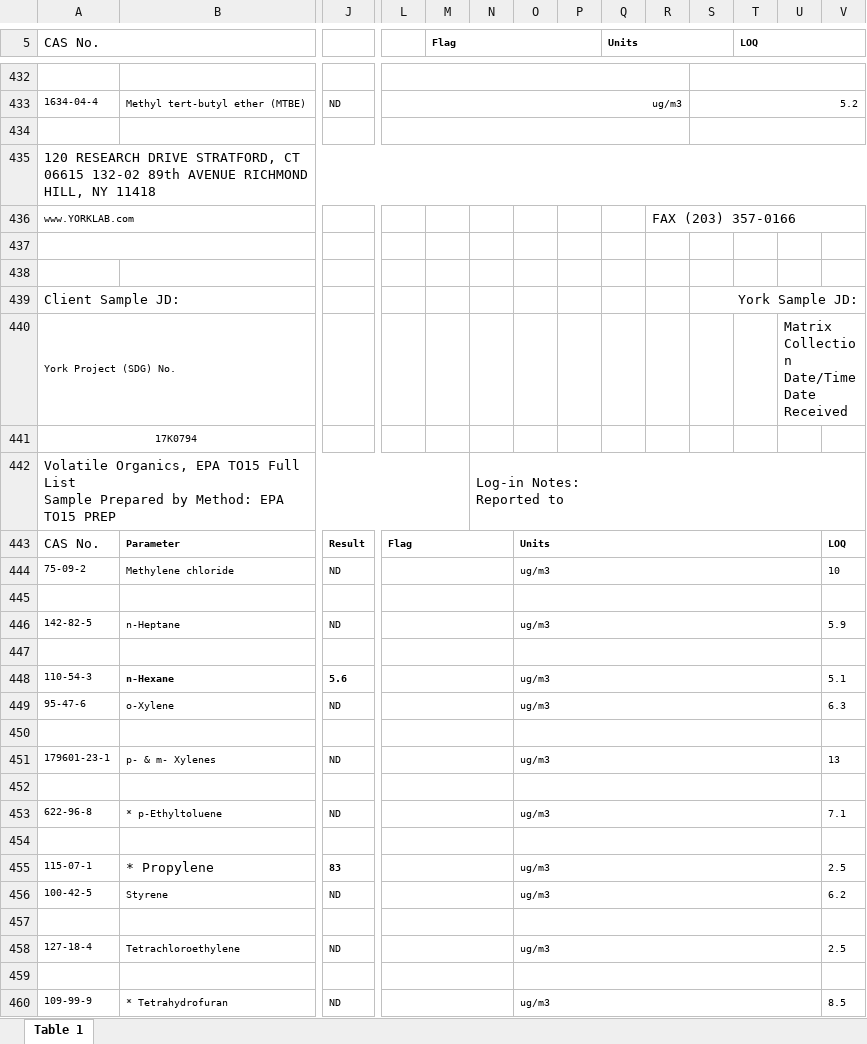
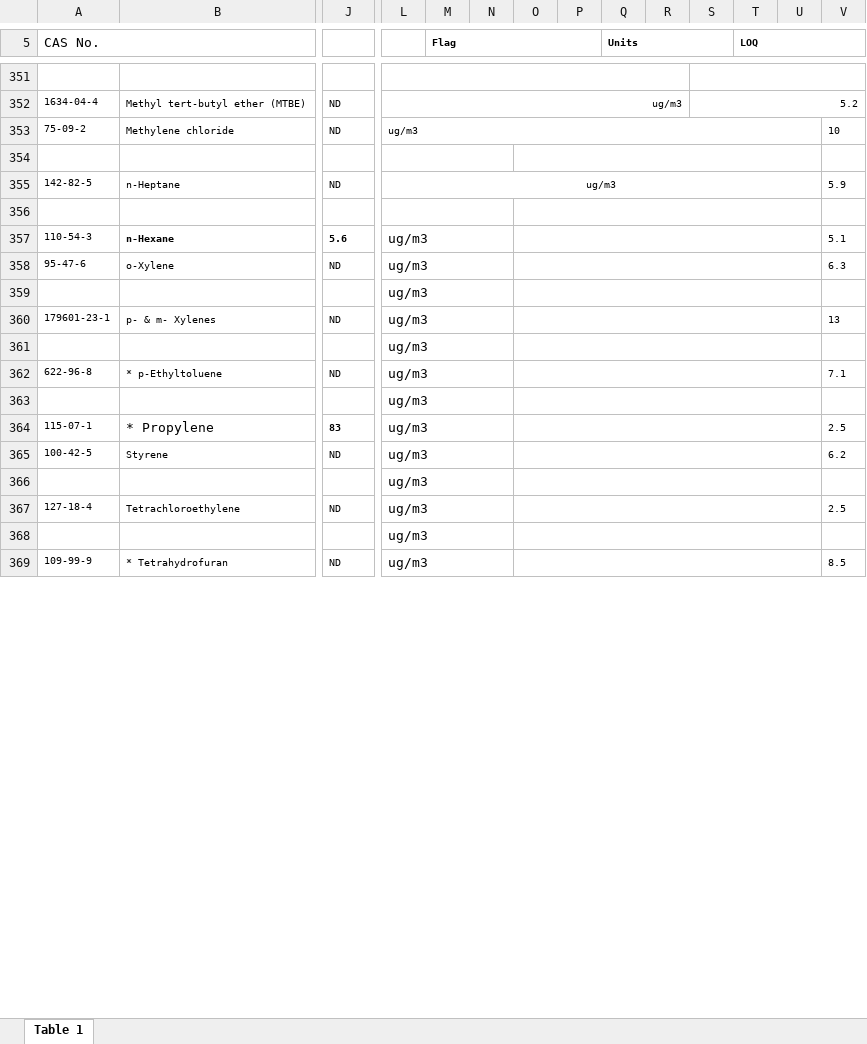
Before and after one commit to siyuegao1205/ehs_capstone_nycdoh, an Excel workbook: data/data_from_M/york/SV 658 Driggs Avenue.xlsx, sheet Table 1, drawn as a sheet; only a part is shown, gaps mark what is left out; values as stored, in another font and other column widths than the file's, no borders; charts and pictures not drawn; removed rows and columns are numbered as before the commit, all else as after; rows hold the shown columns only; ↵ is a line break in a cell; the diff covers the shown part only; the diff names each change by its address in the sheet, - before the commit and + after, or states it on an @@ line.

Commit message:
first 15 york sites

```diff
--- a/data/data_from_M/york/SV 658 Driggs Avenue.xlsx (sheet Table 1)
+++ b/data/data_from_M/york/SV 658 Driggs Avenue.xlsx (sheet Table 1)
-row 434: (empty)
-row 435: 120 RESEARCH DRIVE STRATFORD, CT 06615 132-02 89th AVENUE RICHMOND HILL, NY 11418
-row 436: www.YORKLAB.com |  |  |  |  |  |  |  |  | FAX (203) 357-0166
-row 437: (empty)
-row 438: (empty)
-row 439: Client Sample JD: |  |  |  |  |  |  |  |  |  | York Sample JD:
-row 440: York Project (SDG) No. |  |  |  |  |  |  |  |  |  |  |  | Matrix Collection Date/Time Date Received
-row 441: 17K0794
-row 442: Volatile Organics, EPA TO15 Full List ↵ Sample Prepared by Method: EPA TO15 PREP |  |  |  |  | Log-in Notes: ↵ Reported to
-row 443: CAS No. | Parameter | Result | Flag |  |  | Units |  |  |  |  |  |  | LOQ
-L353: (empty)
+L353: ug/m3
-L444:N444 merged
+L353:U353 merged
-O353: ug/m3
+O353: (empty)
-O444:U444 merged
-L355: (empty)
+L355: ug/m3
-L446:N446 merged
+L355:U355 merged
-O355: ug/m3
+O355: (empty)
-O446:U446 merged
-L357:L369: (empty)
+L357:L369: ug/m3
-O357:O358: ug/m3
+O357:O358: (empty)
-O360: ug/m3
+O360: (empty)
-O362: ug/m3
+O362: (empty)
-O364:O365: ug/m3
+O364:O365: (empty)
-O367: ug/m3
+O367: (empty)
-O369: ug/m3
+O369: (empty)
```
Also changed, not shown: 113 removed rows, 49 edited cells, cell formats and merged cells elsewhere in this sheet, charts or pictures, data/data_from_M/york/SV 40-48 Commercial Street.xlsx, data/data_from_M/york/SV 402 Snediker Avenue.xlsx, 11 other files.
